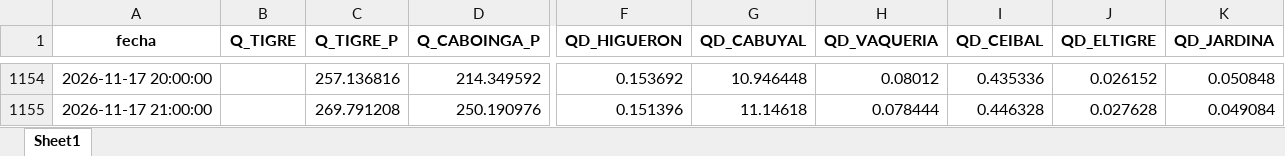
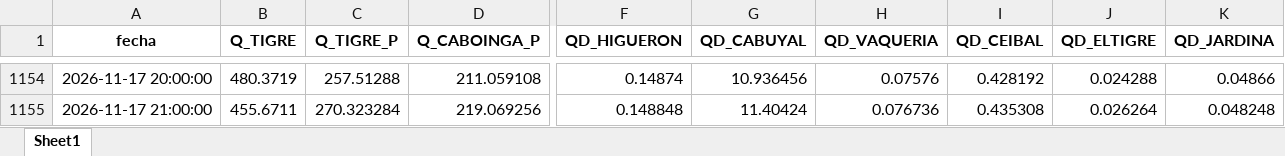
Before and after one commit to jamesvidalm/visor-Tumbes, an Excel workbook: data/caudales/caudales_Tumbes.xlsx, sheet Sheet1, drawn as a sheet; only a part is shown, gaps mark what is left out; values as stored, in another font and other column widths than the file's, no borders; the diff covers the shown part only; the diff names each change by its address in the sheet, - before the commit and + after, or states it on an @@ line.

Commit message:
Add files via upload

```diff
--- a/data/caudales/caudales_Tumbes.xlsx (sheet Sheet1)
+++ b/data/caudales/caudales_Tumbes.xlsx (sheet Sheet1)
-B1154 (Q_TIGRE): (empty)
+B1154 (Q_TIGRE): 480.3719
-C1154 (Q_TIGRE_P): 257.136816
+C1154 (Q_TIGRE_P): 257.51288
-D1154 (Q_CABOINGA_P): 214.349592
+D1154 (Q_CABOINGA_P): 211.059108
-F1154 (QD_HIGUERON): 0.153692
+F1154 (QD_HIGUERON): 0.14874
-G1154 (QD_CABUYAL): 10.946448
+G1154 (QD_CABUYAL): 10.936456
-H1154 (QD_VAQUERIA): 0.08012
+H1154 (QD_VAQUERIA): 0.07576
-I1154 (QD_CEIBAL): 0.435336
+I1154 (QD_CEIBAL): 0.428192
-J1154 (QD_ELTIGRE): 0.026152
+J1154 (QD_ELTIGRE): 0.024288
-K1154 (QD_JARDINA): 0.050848
+K1154 (QD_JARDINA): 0.04866
-B1155 (Q_TIGRE): (empty)
+B1155 (Q_TIGRE): 455.6711
-C1155 (Q_TIGRE_P): 269.791208
+C1155 (Q_TIGRE_P): 270.323284
-D1155 (Q_CABOINGA_P): 250.190976
+D1155 (Q_CABOINGA_P): 219.069256
-F1155 (QD_HIGUERON): 0.151396
+F1155 (QD_HIGUERON): 0.148848
-G1155 (QD_CABUYAL): 11.14618
+G1155 (QD_CABUYAL): 11.40424
-H1155 (QD_VAQUERIA): 0.078444
+H1155 (QD_VAQUERIA): 0.076736
-I1155 (QD_CEIBAL): 0.446328
+I1155 (QD_CEIBAL): 0.435308
-J1155 (QD_ELTIGRE): 0.027628
+J1155 (QD_ELTIGRE): 0.026264
-K1155 (QD_JARDINA): 0.049084
+K1155 (QD_JARDINA): 0.048248
```
Also changed, not shown: 29 added rows and 678 edited cells elsewhere in this sheet.
